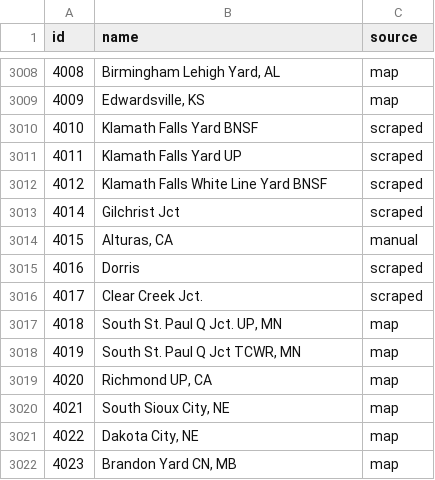
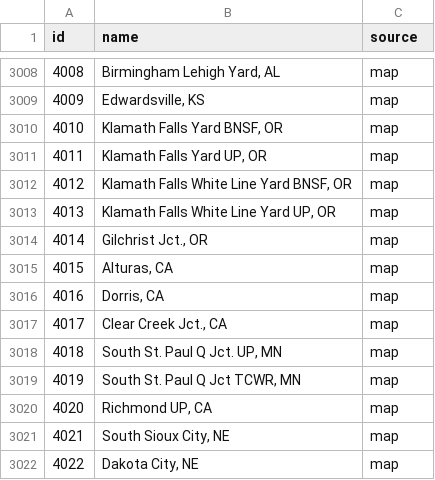
Before and after one commit to zachpratt/FYM-Assistant, a CSV file: locations.csv, drawn as a sheet; only a part is shown, gaps mark what is left out; the shorter side is filled out with more unchanged rows.

```diff
--- a/locations.csv
+++ b/locations.csv
@@ -3009,9 +3009,10 @@ id,name,source
 4009,"Edwardsville, KS",map
-4010,Klamath Falls Yard BNSF,scraped
-4011,Klamath Falls Yard UP,scraped
-4012,Klamath Falls White Line Yard BNSF,scraped
-4014,Gilchrist Jct,scraped
-4015,"Alturas, CA",manual
-4016,Dorris,scraped
-4017,Clear Creek Jct.,scraped
+4010,"Klamath Falls Yard BNSF, OR",map
+4011,"Klamath Falls Yard UP, OR",map
+4012,"Klamath Falls White Line Yard BNSF, OR",map
+4013,"Klamath Falls White Line Yard UP, OR",map
+4014,"Gilchrist Jct., OR",map
+4015,"Alturas, CA",map
+4016,"Dorris, CA",map
+4017,"Clear Creek Jct., CA",map
 4018,"South St. Paul Q Jct. UP, MN",map
```
Also changed, not shown: 2 other files.
